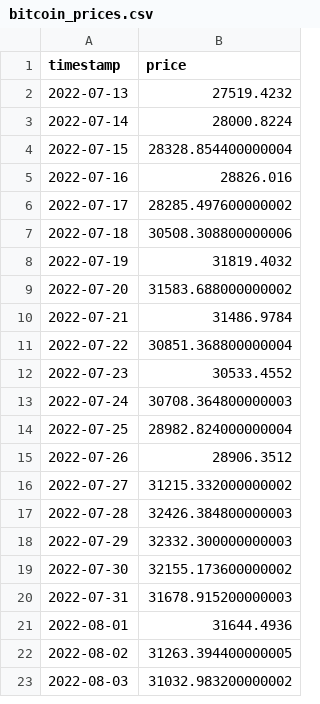
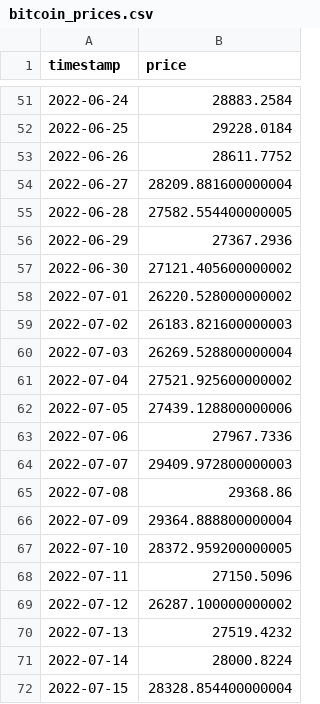
Before and after one commit to oosta/bitcoin, a CSV file: data/bitcoin_prices.csv, drawn as a sheet; only a part is shown, gaps mark what is left out; the shorter side is filled out with more unchanged rows; the diff covers the shown part only.

```diff
--- a/data/bitcoin_prices.csv
+++ b/data/bitcoin_prices.csv
@@ -2 +51,20 @@ timestamp,price
+2022-06-24,28883.2584
+2022-06-25,29228.0184
+2022-06-26,28611.7752
+2022-06-27,28209.881600000004
+2022-06-28,27582.554400000005
+2022-06-29,27367.2936
+2022-06-30,27121.405600000002
+2022-07-01,26220.528000000002
+2022-07-02,26183.821600000003
+2022-07-03,26269.528800000004
+2022-07-04,27521.925600000002
+2022-07-05,27439.128800000006
+2022-07-06,27967.7336
+2022-07-07,29409.972800000003
+2022-07-08,29368.86
+2022-07-09,29364.888800000004
+2022-07-10,28372.959200000005
+2022-07-11,27150.5096
+2022-07-12,26287.100000000002
 2022-07-13,27519.4232
```
Also changed, not shown: 51 added rows and 1 edited cell elsewhere in this file, data/backtest_results.csv, data/bitcoin_data.csv, 14 other files.
